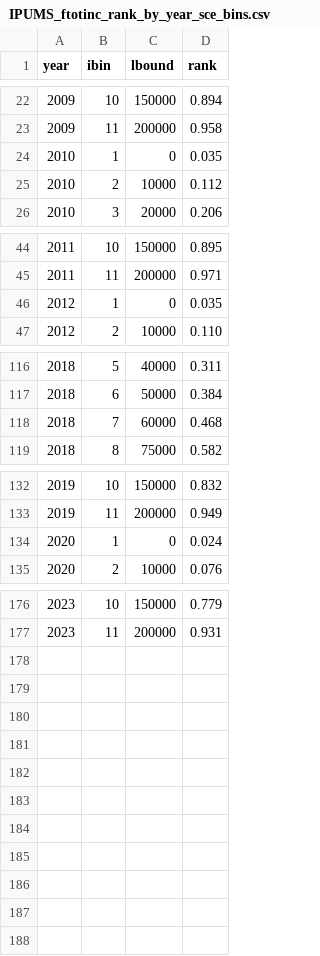
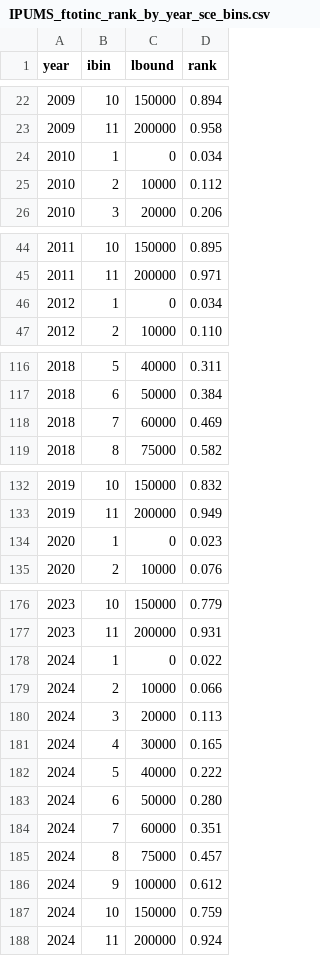
Before and after one commit to richardfoltyn/sce-import, a CSV file: data/IPUMS_ftotinc_rank_by_year_sce_bins.csv, drawn as a sheet; only a part is shown, gaps mark what is left out; the diff covers the shown part only.

Commit message:
Update ACS income data

```diff
--- a/data/IPUMS_ftotinc_rank_by_year_sce_bins.csv
+++ b/data/IPUMS_ftotinc_rank_by_year_sce_bins.csv
@@ -23,3 +23,3 @@ year,ibin,lbound,rank
 2009,11,200000,0.958
-2010,1,0,0.035
+2010,1,0,0.034
 2010,2,10000,0.112
@@ -45,3 +45,3 @@ year,ibin,lbound,rank
 2011,11,200000,0.971
-2012,1,0,0.035
+2012,1,0,0.034
 2012,2,10000,0.110
@@ -117,3 +117,3 @@ year,ibin,lbound,rank
 2018,6,50000,0.384
-2018,7,60000,0.468
+2018,7,60000,0.469
 2018,8,75000,0.582
@@ -133,3 +133,3 @@ year,ibin,lbound,rank
 2019,11,200000,0.949
-2020,1,0,0.024
+2020,1,0,0.023
 2020,2,10000,0.076
@@ -177 +177,12 @@ year,ibin,lbound,rank
 2023,11,200000,0.931
+2024,1,0,0.022
+2024,2,10000,0.066
+2024,3,20000,0.113
+2024,4,30000,0.165
+2024,5,40000,0.222
+2024,6,50000,0.280
+2024,7,60000,0.351
+2024,8,75000,0.457
+2024,9,100000,0.612
+2024,10,150000,0.759
+2024,11,200000,0.924
```
Also changed, not shown: 1 edited cell elsewhere in this file, 3 other files.
